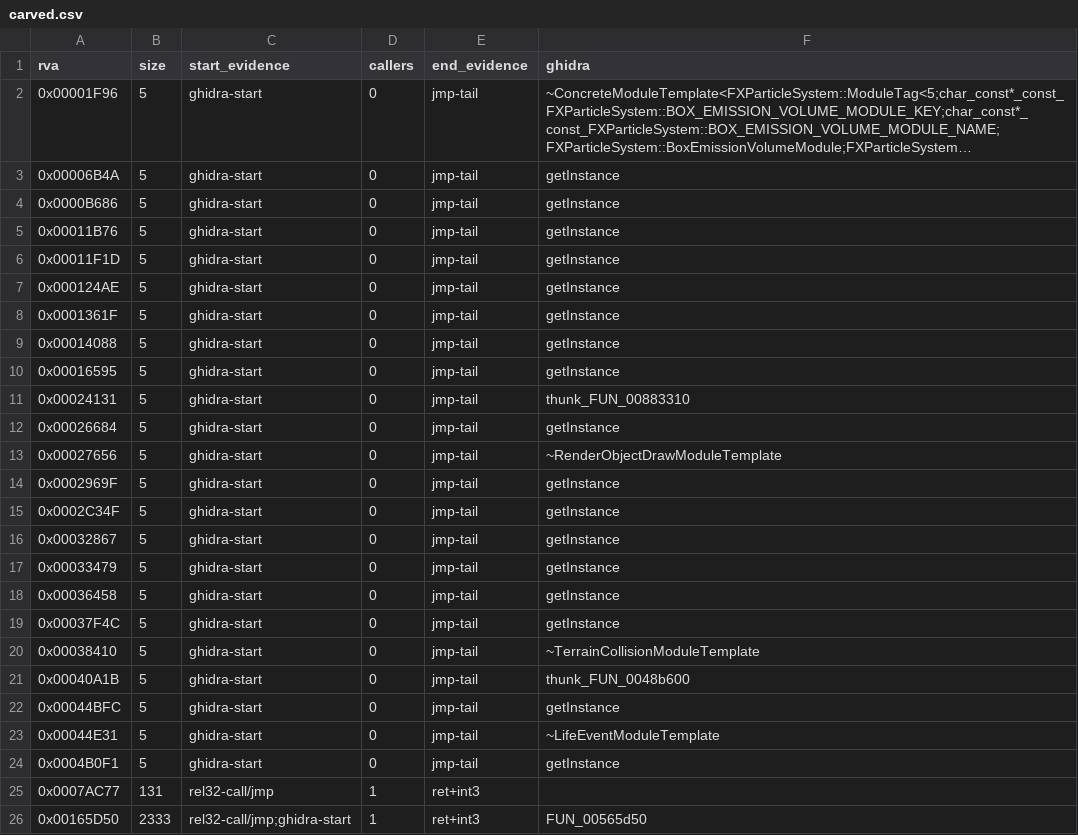
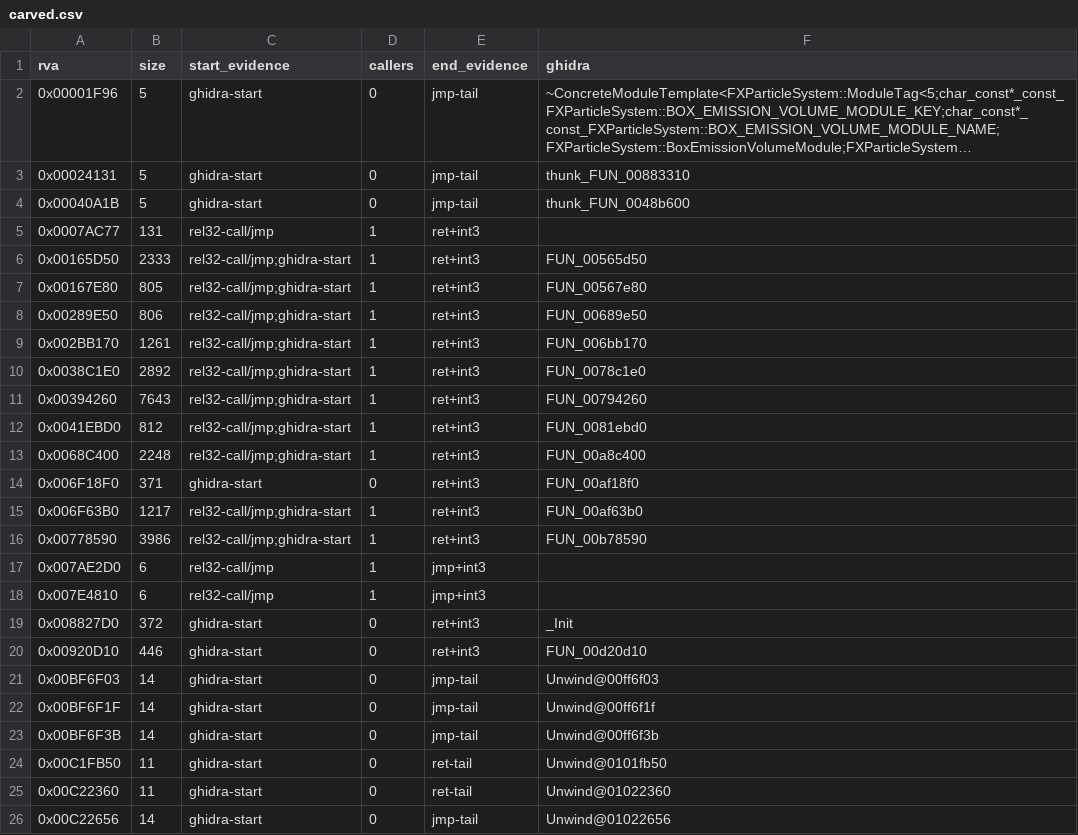
Before and after one commit to AA-plus/Open-BFME-1, a CSV file: targets/game/reverse/carved.csv, drawn as a sheet; only a part is shown; the shorter side is filled out with more unchanged rows; long unchanged cells end in …; the diff names each change by its address in the sheet, - before the commit and + after, or states it on an @@ line.

Commit message:
Regenerate carved.csv; 20 landed thunks drop out

```diff
--- a/targets/game/reverse/carved.csv
+++ b/targets/game/reverse/carved.csv
-row 3: 0x00006B4A | 5 | ghidra-start | 0 | jmp-tail | getInstance
-row 4: 0x0000B686 | 5 | ghidra-start | 0 | jmp-tail | getInstance
-row 5: 0x00011B76 | 5 | ghidra-start | 0 | jmp-tail | getInstance
-row 6: 0x00011F1D | 5 | ghidra-start | 0 | jmp-tail | getInstance
-row 7: 0x000124AE | 5 | ghidra-start | 0 | jmp-tail | getInstance
-row 8: 0x0001361F | 5 | ghidra-start | 0 | jmp-tail | getInstance
-row 9: 0x00014088 | 5 | ghidra-start | 0 | jmp-tail | getInstance
-row 10: 0x00016595 | 5 | ghidra-start | 0 | jmp-tail | getInstance
-row 12: 0x00026684 | 5 | ghidra-start | 0 | jmp-tail | getInstance
-row 13: 0x00027656 | 5 | ghidra-start | 0 | jmp-tail | ~RenderObjectDrawModuleTemplate
-row 14: 0x0002969F | 5 | ghidra-start | 0 | jmp-tail | getInstance
-row 15: 0x0002C34F | 5 | ghidra-start | 0 | jmp-tail | getInstance
-row 16: 0x00032867 | 5 | ghidra-start | 0 | jmp-tail | getInstance
-row 17: 0x00033479 | 5 | ghidra-start | 0 | jmp-tail | getInstance
-row 18: 0x00036458 | 5 | ghidra-start | 0 | jmp-tail | getInstance
-row 19: 0x00037F4C | 5 | ghidra-start | 0 | jmp-tail | getInstance
-row 20: 0x00038410 | 5 | ghidra-start | 0 | jmp-tail | ~TerrainCollisionModuleTemplate
-row 22: 0x00044BFC | 5 | ghidra-start | 0 | jmp-tail | getInstance
-row 23: 0x00044E31 | 5 | ghidra-start | 0 | jmp-tail | ~LifeEventModuleTemplate
-row 24: 0x0004B0F1 | 5 | ghidra-start | 0 | jmp-tail | getInstance
```
